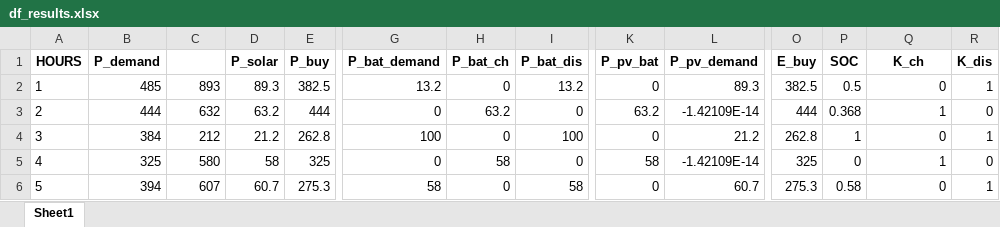
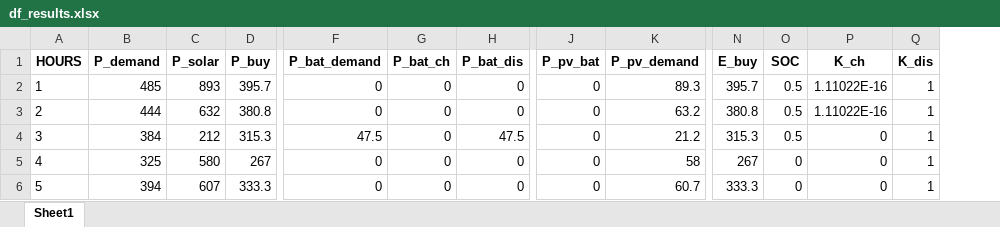
Before and after one commit to christianLeomil/masterthesis, an Excel workbook: output/df_results.xlsx, sheet Sheet1, drawn as a sheet; only a part is shown, gaps mark what is left out; values as stored, in another font and other column widths than the file's, no borders; removed rows and columns are numbered as before the commit, all else as after; the diff covers the shown part only; the diff names each change by its address in the sheet, - before the commit and + after, or states it on an @@ line.

```diff
--- a/output/df_results.xlsx (sheet Sheet1)
+++ b/output/df_results.xlsx (sheet Sheet1)
-column D (P_solar), rows 2-6: 89.3 | 63.2 | 21.2 | 58 | 60.7
-C1: (empty)
+C1: P_solar
-D2 (P_buy): 382.5
+D2 (P_buy): 395.7
-F2 (P_bat_demand): 13.2
+F2 (P_bat_demand): 0
-H2 (P_bat_dis): 13.2
+H2 (P_bat_dis): 0
-N2 (E_buy): 382.5
+N2 (E_buy): 395.7
-P2 (K_ch): 0
+P2 (K_ch): 1.11022E-16
-D3 (P_buy): 444
+D3 (P_buy): 380.8
-G3 (P_bat_ch): 63.2
+G3 (P_bat_ch): 0
-J3 (P_pv_bat): 63.2
+J3 (P_pv_bat): 0
-K3 (P_pv_demand): -1.42109E-14
+K3 (P_pv_demand): 63.2
-N3 (E_buy): 444
+N3 (E_buy): 380.8
-O3 (SOC): 0.368
+O3 (SOC): 0.5
-P3 (K_ch): 1
+P3 (K_ch): 1.11022E-16
-Q3 (K_dis): 0
+Q3 (K_dis): 1
-D4 (P_buy): 262.8
+D4 (P_buy): 315.3
-F4 (P_bat_demand): 100
+F4 (P_bat_demand): 47.5
-H4 (P_bat_dis): 100
+H4 (P_bat_dis): 47.5
-N4 (E_buy): 262.8
+N4 (E_buy): 315.3
-O4 (SOC): 1
+O4 (SOC): 0.5
-D5 (P_buy): 325
+D5 (P_buy): 267
-G5 (P_bat_ch): 58
+G5 (P_bat_ch): 0
-J5 (P_pv_bat): 58
+J5 (P_pv_bat): 0
-K5 (P_pv_demand): -1.42109E-14
+K5 (P_pv_demand): 58
-N5 (E_buy): 325
+N5 (E_buy): 267
-P5 (K_ch): 1
+P5 (K_ch): 0
-Q5 (K_dis): 0
+Q5 (K_dis): 1
-D6 (P_buy): 275.3
+D6 (P_buy): 333.3
-F6 (P_bat_demand): 58
+F6 (P_bat_demand): 0
-H6 (P_bat_dis): 58
+H6 (P_bat_dis): 0
-N6 (E_buy): 275.3
+N6 (E_buy): 333.3
-O6 (SOC): 0.58
+O6 (SOC): 0
```
Also changed, not shown: 65 edited cells elsewhere in this sheet, input/df_input.xlsx, 2 other files.
